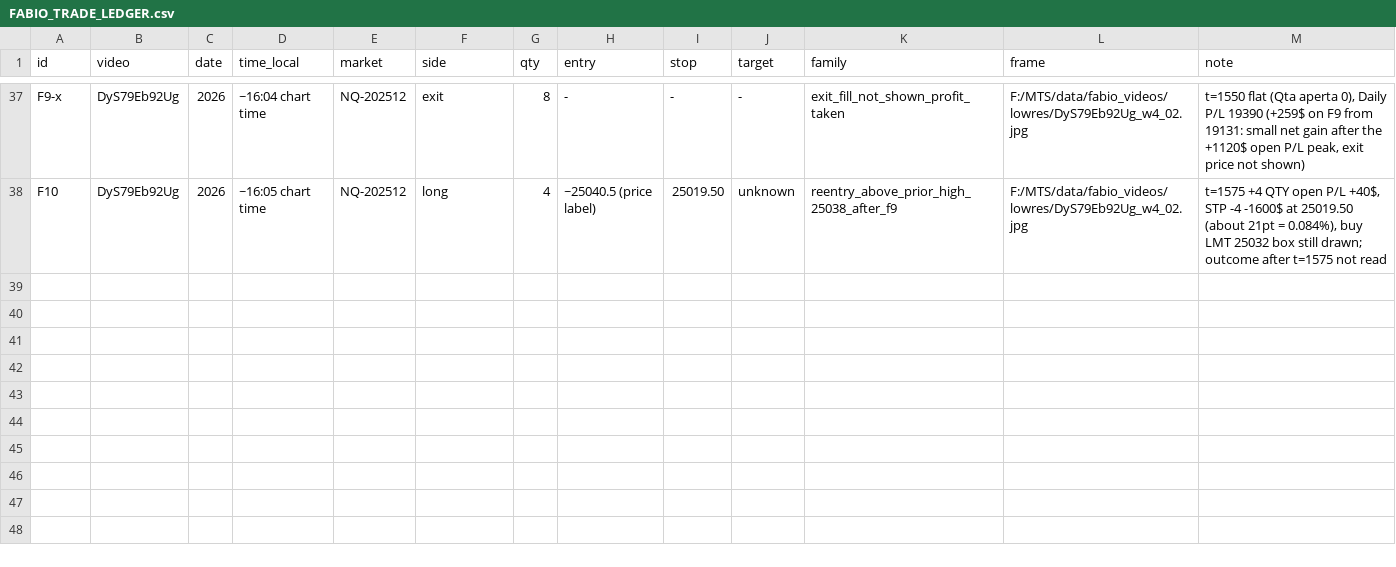
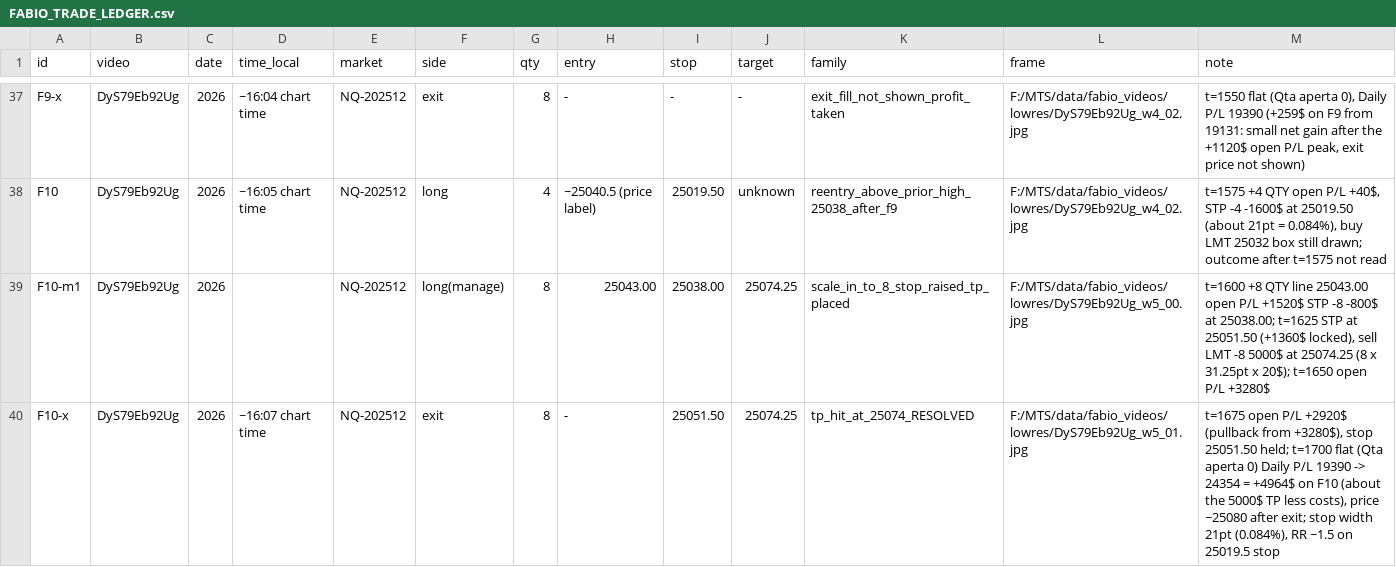
Before and after one commit to jishusharma/mts, a CSV file: MyTradingSys/research/fabio_transfer/FABIO_TRADE_LEDGER.csv, drawn as a sheet; only a part is shown, gaps mark what is left out; the diff names each change by its address in the sheet, - before the commit and + after, or states it on an @@ line.

```diff
--- a/MyTradingSys/research/fabio_transfer/FABIO_TRADE_LEDGER.csv
+++ b/MyTradingSys/research/fabio_transfer/FABIO_TRADE_LEDGER.csv
+row 39: F10-m1 | DyS79Eb92Ug | 2026 |  | NQ-202512 | long(manage) | 8 | 25043.00 | 25038.00 | 25074.25 | scale_in_to_8_stop_raised_tp_placed | F:/MTS/data/fabio_videos/lowres/DyS79Eb92Ug_w5_00.jpg | t=1600 +8 QTY line 25043.00 open P/L +1520$ STP -8 -800$ at 25038.00; t=1625 STP at 25051.50 (+1360$ locked), sell LMT -8 5000$ at 25074.25 (8 x 31.25pt x 20$); t=1650 open P/L +3280$
+row 40: F10-x | DyS79Eb92Ug | 2026 | ~16:07 chart time | NQ-202512 | exit | 8 | - | 25051.50 | 25074.25 | tp_hit_at_25074_RESOLVED | F:/MTS/data/fabio_videos/lowres/DyS79Eb92Ug_w5_01.jpg | t=1675 open P/L +2920$ (pullback from +3280$), stop 25051.50 held; t=1700 flat (Qta aperta 0) Daily P/L 19390 -> 24354 = +4964$ on F10 (about the 5000$ TP less costs), price ~25080 after exit; stop width 21pt (0.084%), RR ~1.5 on 25019.5 stop
```
Also changed, not shown: 3 other files.
